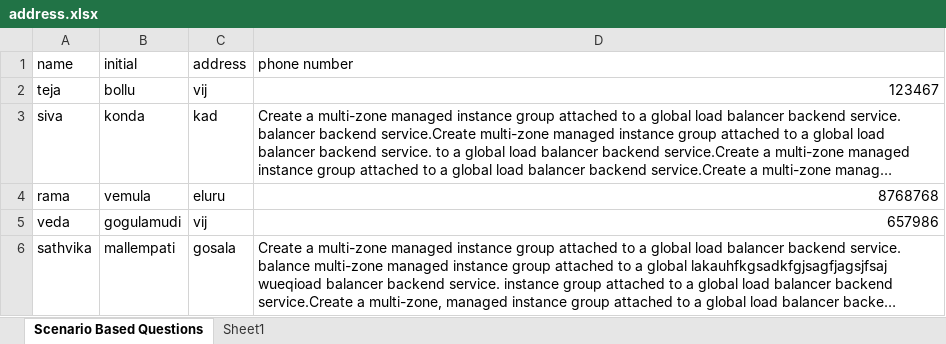
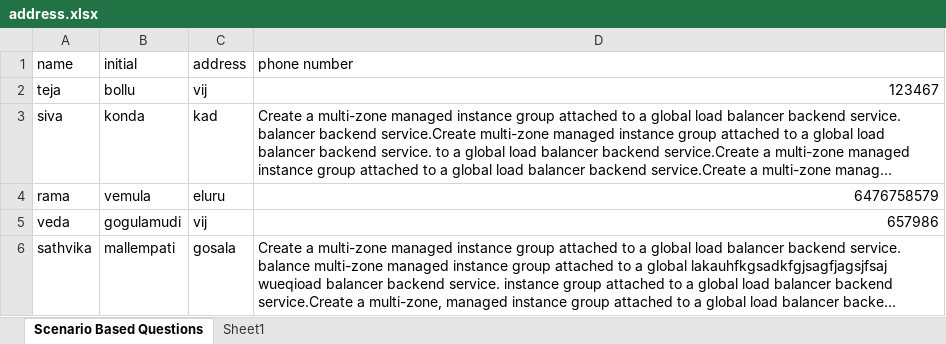
Before and after one commit to Manasa-Bollu/excletocsv, an Excel workbook: address.xlsx, sheet Scenario Based Questions, drawn as a sheet; long unchanged cells end in …; values as stored, in another font and other column widths than the file's, no borders; the diff names each change by its address in the sheet, - before the commit and + after, or states it on an @@ line.

```diff
--- a/address.xlsx (sheet Scenario Based Questions)
+++ b/address.xlsx (sheet Scenario Based Questions)
-D4 (phone number): 8768768
+D4 (phone number): 6476758579
```
Also changed, not shown: sheet Sheet1.
